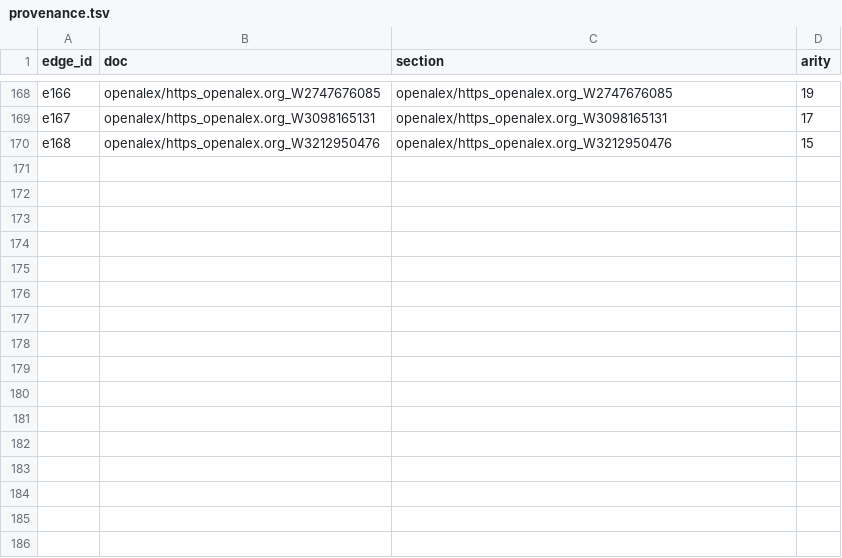
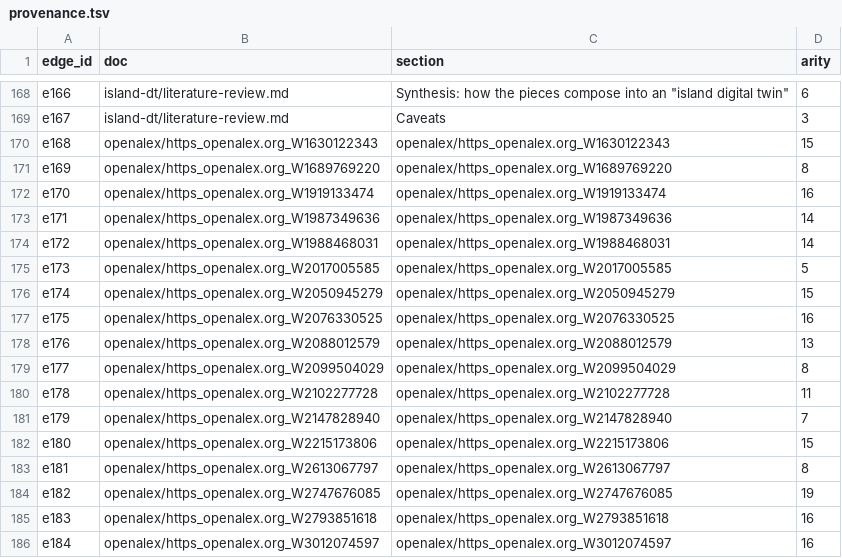
Before and after one commit to bvenner/tara, a TSV file: projects/knowledge-repository-poc/graph/provenance.tsv, drawn as a sheet; only a part is shown, gaps mark what is left out; the diff covers the shown part only; the diff names each change by its address in the sheet, - before the commit and + after, or states it on an @@ line.

Commit message:
feat: island-digital-twin corpus ingest + out-of-sample grounding test
- corpus.json: add island-dt root
- corpus/external: 19 DOI-keyed sources ingested via expand.plumb (OpenAlex)
  across all four pillars; OpenAlex also verified several review-flagged items
- rebuilt graph: 65 docs / 864 nodes / 197 edges / 5 projects / 29 works
- graph/evidence-trace-island-dt.md: union trace assembling all four pillars
- REPORT.md: the measurement — single-abstract co-occurrence does not
  intersect across pillars (min_seeds=2 -> 2 hits, within-pillar only);
  union-as-evidence-bundle works. Signal: embeddings are the principled
  recall-widening if cross-pillar assembly matters.
- 1 DOI unindexed in OpenAlex (coastal-zone journal); excluded.

```diff
--- a/projects/knowledge-repository-poc/graph/provenance.tsv
+++ b/projects/knowledge-repository-poc/graph/provenance.tsv
-B168 (doc): openalex/https_openalex.org_W2747676085
+B168 (doc): island-dt/literature-review.md
-C168 (section): openalex/https_openalex.org_W2747676085
+C168 (section): Synthesis: how the pieces compose into an "island digital twin"
-D168 (arity): 19
+D168 (arity): 6
-B169 (doc): openalex/https_openalex.org_W3098165131
+B169 (doc): island-dt/literature-review.md
-C169 (section): openalex/https_openalex.org_W3098165131
+C169 (section): Caveats
-D169 (arity): 17
+D169 (arity): 3
-B170 (doc): openalex/https_openalex.org_W3212950476
+B170 (doc): openalex/https_openalex.org_W1630122343
-C170 (section): openalex/https_openalex.org_W3212950476
+C170 (section): openalex/https_openalex.org_W1630122343
+row 171: e169 | openalex/https_openalex.org_W1689769220 | openalex/https_openalex.org_W1689769220 | 8
+row 172: e170 | openalex/https_openalex.org_W1919133474 | openalex/https_openalex.org_W1919133474 | 16
+row 173: e171 | openalex/https_openalex.org_W1987349636 | openalex/https_openalex.org_W1987349636 | 14
+row 174: e172 | openalex/https_openalex.org_W1988468031 | openalex/https_openalex.org_W1988468031 | 14
+row 175: e173 | openalex/https_openalex.org_W2017005585 | openalex/https_openalex.org_W2017005585 | 5
+row 176: e174 | openalex/https_openalex.org_W2050945279 | openalex/https_openalex.org_W2050945279 | 15
+row 177: e175 | openalex/https_openalex.org_W2076330525 | openalex/https_openalex.org_W2076330525 | 16
+row 178: e176 | openalex/https_openalex.org_W2088012579 | openalex/https_openalex.org_W2088012579 | 13
+row 179: e177 | openalex/https_openalex.org_W2099504029 | openalex/https_openalex.org_W2099504029 | 8
+row 180: e178 | openalex/https_openalex.org_W2102277728 | openalex/https_openalex.org_W2102277728 | 11
+row 181: e179 | openalex/https_openalex.org_W2147828940 | openalex/https_openalex.org_W2147828940 | 7
+row 182: e180 | openalex/https_openalex.org_W2215173806 | openalex/https_openalex.org_W2215173806 | 15
+row 183: e181 | openalex/https_openalex.org_W2613067797 | openalex/https_openalex.org_W2613067797 | 8
+row 184: e182 | openalex/https_openalex.org_W2747676085 | openalex/https_openalex.org_W2747676085 | 19
+row 185: e183 | openalex/https_openalex.org_W2793851618 | openalex/https_openalex.org_W2793851618 | 16
+row 186: e184 | openalex/https_openalex.org_W3012074597 | openalex/https_openalex.org_W3012074597 | 16
```
Also changed, not shown: 12 added rows and 63 edited cells elsewhere in this file, 25 other files.
